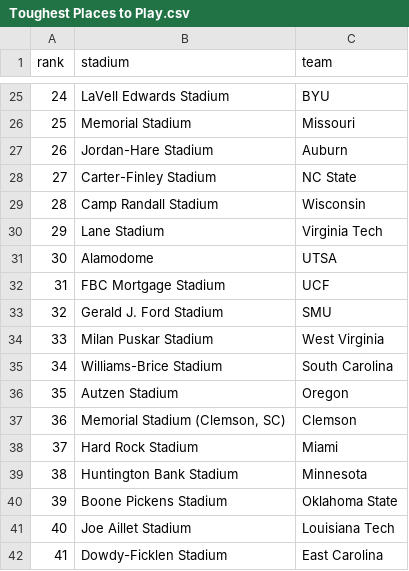
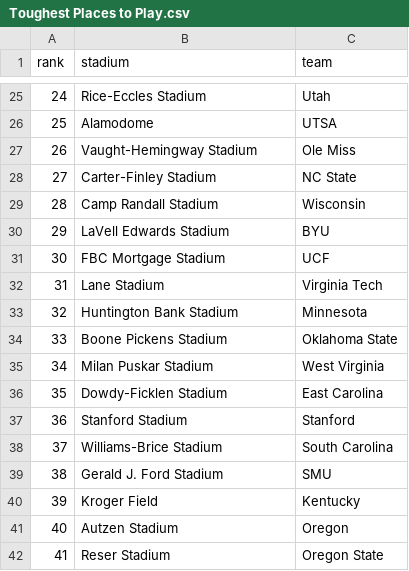
Before and after one commit to swisscheesed14-cfp/cfmp, a CSV file: data/reports/latest/Toughest Places to Play.csv, drawn as a sheet; only a part is shown, gaps mark what is left out; the diff covers the shown part only.

```diff
--- a/data/reports/latest/Toughest Places to Play.csv
+++ b/data/reports/latest/Toughest Places to Play.csv
@@ -25,18 +25,18 @@ rank,stadium,team
-24,LaVell Edwards Stadium,BYU
-25,Memorial Stadium,Missouri
-26,Jordan-Hare Stadium,Auburn
+24,Rice-Eccles Stadium,Utah
+25,Alamodome,UTSA
+26,Vaught-Hemingway Stadium,Ole Miss
 27,Carter-Finley Stadium,NC State
 28,Camp Randall Stadium,Wisconsin
-29,Lane Stadium,Virginia Tech
-30,Alamodome,UTSA
-31,FBC Mortgage Stadium,UCF
-32,Gerald J. Ford Stadium,SMU
-33,Milan Puskar Stadium,West Virginia
-34,Williams-Brice Stadium,South Carolina
-35,Autzen Stadium,Oregon
-36,"Memorial Stadium (Clemson, SC)",Clemson
-37,Hard Rock Stadium,Miami
-38,Huntington Bank Stadium,Minnesota
-39,Boone Pickens Stadium,Oklahoma State
-40,Joe Aillet Stadium,Louisiana Tech
-41,Dowdy-Ficklen Stadium,East Carolina
+29,LaVell Edwards Stadium,BYU
+30,FBC Mortgage Stadium,UCF
+31,Lane Stadium,Virginia Tech
+32,Huntington Bank Stadium,Minnesota
+33,Boone Pickens Stadium,Oklahoma State
+34,Milan Puskar Stadium,West Virginia
+35,Dowdy-Ficklen Stadium,East Carolina
+36,Stanford Stadium,Stanford
+37,Williams-Brice Stadium,South Carolina
+38,Gerald J. Ford Stadium,SMU
+39,Kroger Field,Kentucky
+40,Autzen Stadium,Oregon
+41,Reser Stadium,Oregon State
```
Also changed, not shown: 166 edited cells elsewhere in this file, 1 other file.
